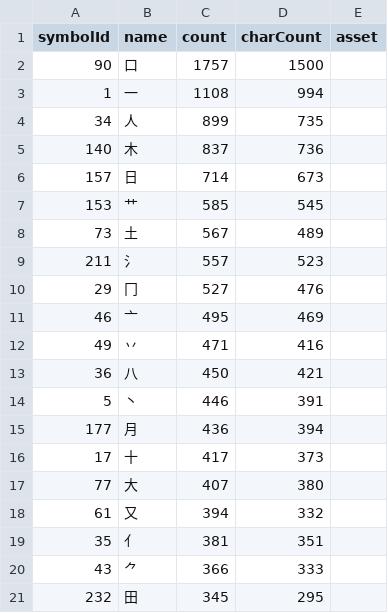
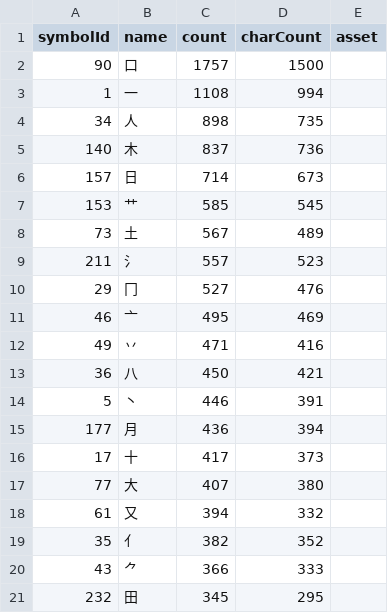
Before and after one commit to Dveissre/zigsaw, a CSV file: docs/component-usage.csv, drawn as a sheet; only a part is shown.

```diff
--- a/docs/component-usage.csv
+++ b/docs/component-usage.csv
@@ -3,3 +3,3 @@ symbolId,name,count,charCount,asset
 "1","一","1108","994",""
-"34","人","899","735",""
+"34","人","898","735",""
 "140","木","837","736",""
@@ -18,3 +18,3 @@ symbolId,name,count,charCount,asset
 "61","又","394","332",""
-"35","亻","381","351",""
+"35","亻","382","352",""
 "43","⺈","366","333",""
```
Also changed, not shown: 6 other files.
